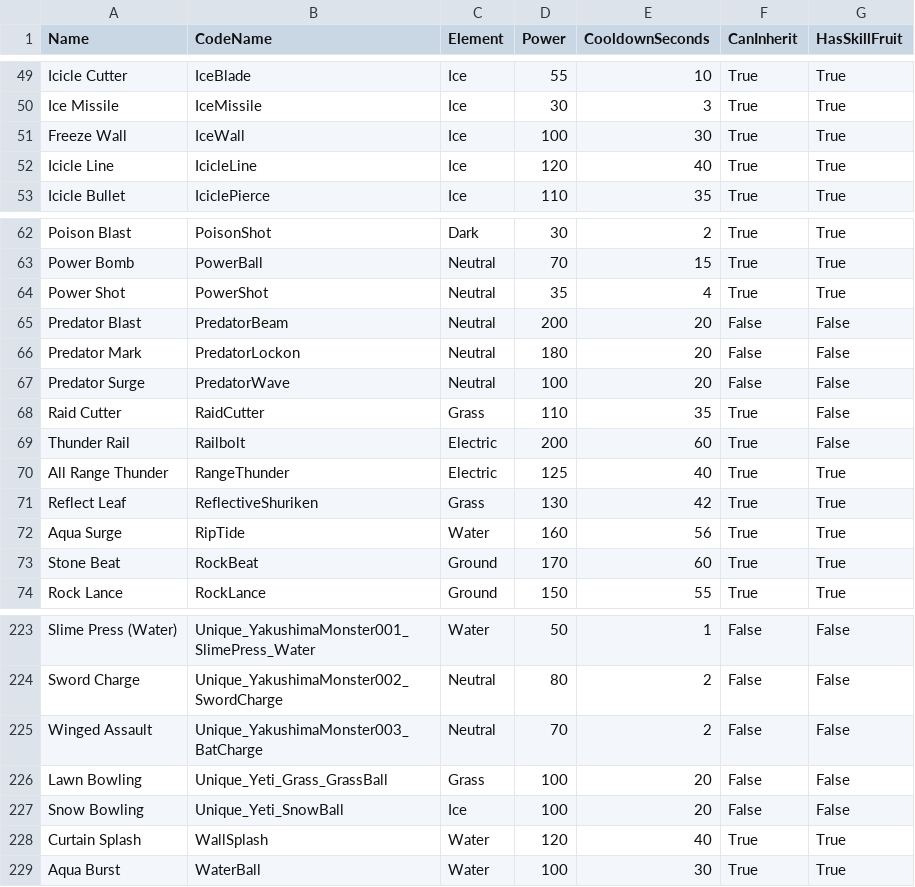
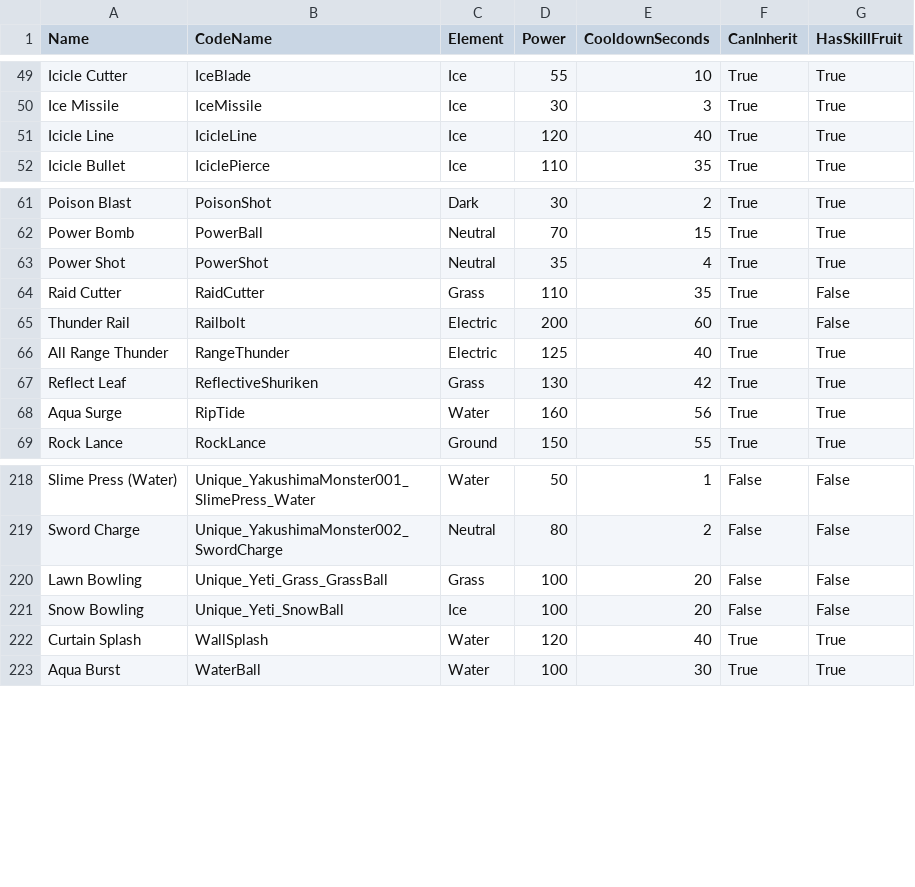
Before and after one commit to tylercamp/palcalc, a CSV file: PalCalc.GenDB/out-csv/attacks.csv, drawn as a sheet; only a part is shown, gaps mark what is left out.

```diff
--- a/PalCalc.GenDB/out-csv/attacks.csv
+++ b/PalCalc.GenDB/out-csv/attacks.csv
@@ -50,3 +50,2 @@ Icicle Cutter,IceBlade,Ice,55,10,True,True
 Ice Missile,IceMissile,Ice,30,3,True,True
-Freeze Wall,IceWall,Ice,100,30,True,True
 Icicle Line,IcicleLine,Ice,120,40,True,True
@@ -64,5 +63,2 @@ Power Bomb,PowerBall,Neutral,70,15,True,True
 Power Shot,PowerShot,Neutral,35,4,True,True
-Predator Blast,PredatorBeam,Neutral,200,20,False,False
-Predator Mark,PredatorLockon,Neutral,180,20,False,False
-Predator Surge,PredatorWave,Neutral,100,20,False,False
 Raid Cutter,RaidCutter,Grass,110,35,True,False
@@ -72,3 +68,2 @@ Reflect Leaf,ReflectiveShuriken,Grass,130,42,True,True
 Aqua Surge,RipTide,Water,160,56,True,True
-Stone Beat,RockBeat,Ground,170,60,True,True
 Rock Lance,RockLance,Ground,150,55,True,True
@@ -224,3 +219,2 @@ Slime Press (Water),Unique_YakushimaMonster001_SlimePress_Water,Water,50,1,False
 Sword Charge,Unique_YakushimaMonster002_SwordCharge,Neutral,80,2,False,False
-Winged Assault,Unique_YakushimaMonster003_BatCharge,Neutral,70,2,False,False
 Lawn Bowling,Unique_Yeti_Grass_GrassBall,Grass,100,20,False,False
```
Also changed, not shown: PalCalc.GenDB/out-csv/humans.csv, PalCalc.GenDB/out-csv/pals.csv, 16 other files.
